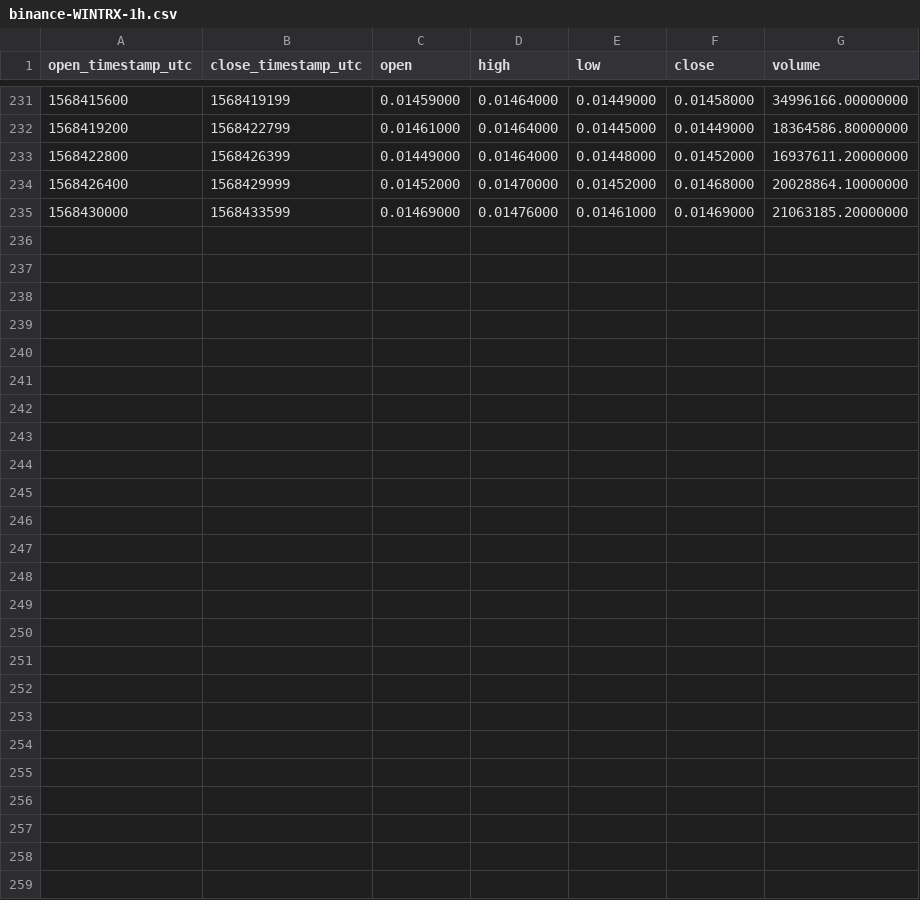
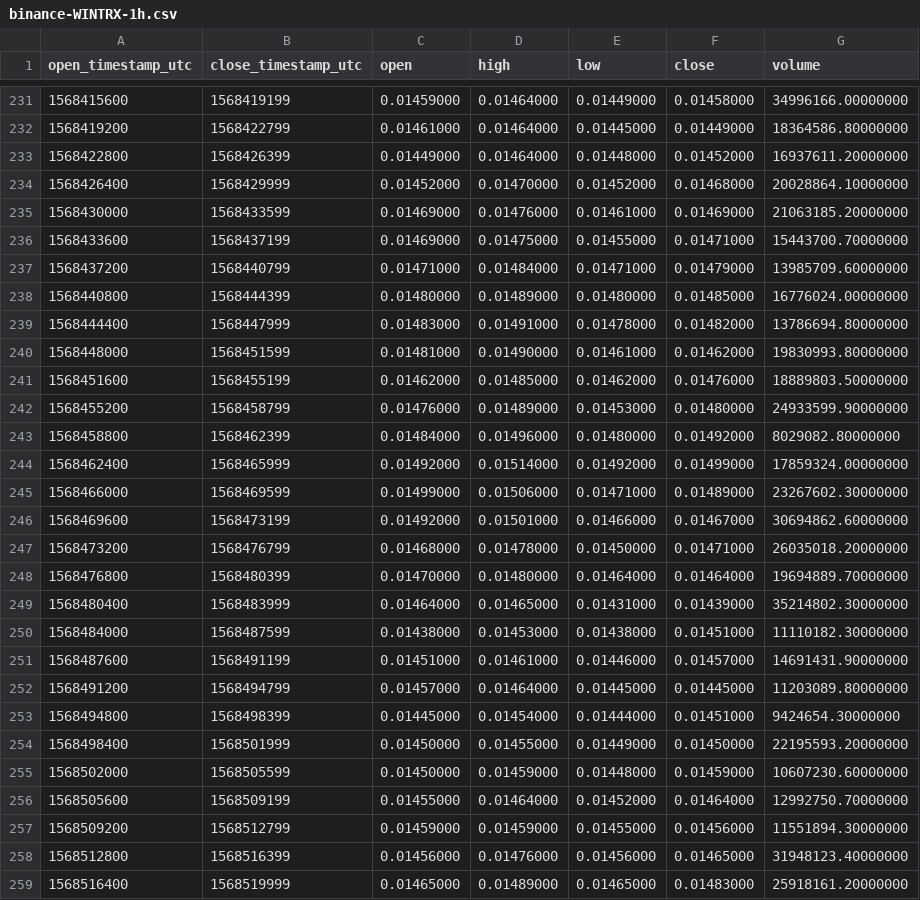
Before and after one commit to cryptobigbro/binance-WINTRX, a CSV file: binance-WINTRX-1h.csv, drawn as a sheet; only a part is shown, gaps mark what is left out.

Commit message:
Update OHLCV data.

```diff
--- a/binance-WINTRX-1h.csv
+++ b/binance-WINTRX-1h.csv
@@ -235 +235,25 @@ open_timestamp_utc,close_timestamp_utc,open,high,low,close,volume
 1568430000,1568433599,0.01469000,0.01476000,0.01461000,0.01469000,21063185.20000000
+1568433600,1568437199,0.01469000,0.01475000,0.01455000,0.01471000,15443700.70000000
+1568437200,1568440799,0.01471000,0.01484000,0.01471000,0.01479000,13985709.60000000
+1568440800,1568444399,0.01480000,0.01489000,0.01480000,0.01485000,16776024.00000000
+1568444400,1568447999,0.01483000,0.01491000,0.01478000,0.01482000,13786694.80000000
+1568448000,1568451599,0.01481000,0.01490000,0.01461000,0.01462000,19830993.80000000
+1568451600,1568455199,0.01462000,0.01485000,0.01462000,0.01476000,18889803.50000000
+1568455200,1568458799,0.01476000,0.01489000,0.01453000,0.01480000,24933599.90000000
+1568458800,1568462399,0.01484000,0.01496000,0.01480000,0.01492000,8029082.80000000
+1568462400,1568465999,0.01492000,0.01514000,0.01492000,0.01499000,17859324.00000000
+1568466000,1568469599,0.01499000,0.01506000,0.01471000,0.01489000,23267602.30000000
+1568469600,1568473199,0.01492000,0.01501000,0.01466000,0.01467000,30694862.60000000
+1568473200,1568476799,0.01468000,0.01478000,0.01450000,0.01471000,26035018.20000000
+1568476800,1568480399,0.01470000,0.01480000,0.01464000,0.01464000,19694889.70000000
+1568480400,1568483999,0.01464000,0.01465000,0.01431000,0.01439000,35214802.30000000
+1568484000,1568487599,0.01438000,0.01453000,0.01438000,0.01451000,11110182.30000000
+1568487600,1568491199,0.01451000,0.01461000,0.01446000,0.01457000,14691431.90000000
+1568491200,1568494799,0.01457000,0.01464000,0.01445000,0.01445000,11203089.80000000
+1568494800,1568498399,0.01445000,0.01454000,0.01444000,0.01451000,9424654.30000000
+1568498400,1568501999,0.01450000,0.01455000,0.01449000,0.01450000,22195593.20000000
+1568502000,1568505599,0.01450000,0.01459000,0.01448000,0.01459000,10607230.60000000
+1568505600,1568509199,0.01455000,0.01464000,0.01452000,0.01464000,12992750.70000000
+1568509200,1568512799,0.01459000,0.01459000,0.01455000,0.01456000,11551894.30000000
+1568512800,1568516399,0.01456000,0.01476000,0.01456000,0.01465000,31948123.40000000
+1568516400,1568519999,0.01465000,0.01489000,0.01465000,0.01483000,25918161.20000000
```
Also changed, not shown: binance-WINTRX-1d.csv, 1 other file.
